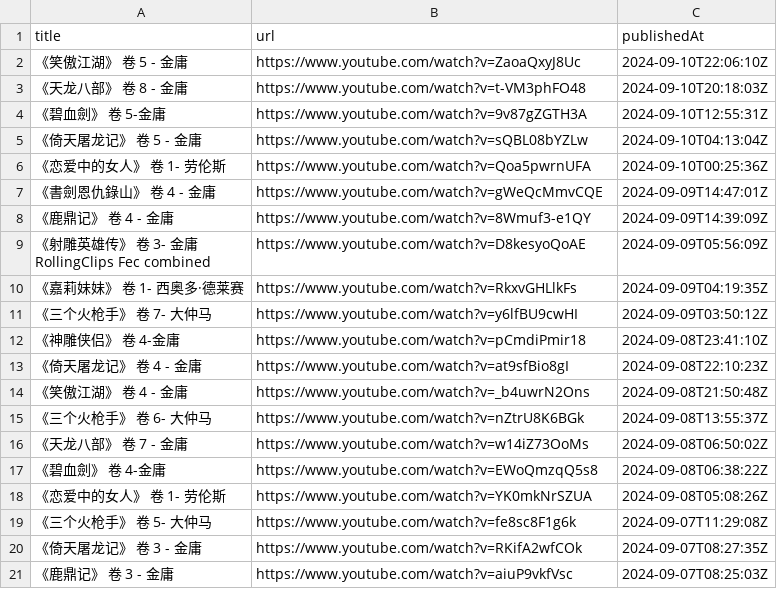
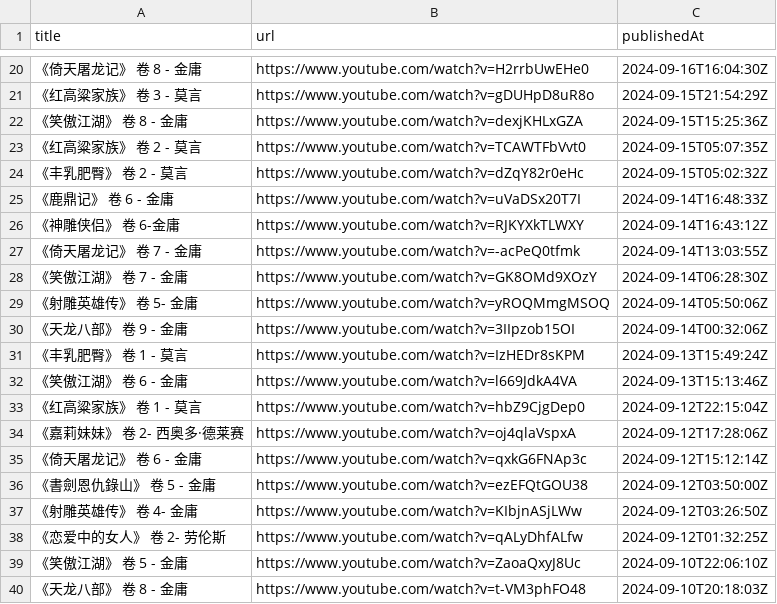
Before and after one commit to wu8216/audible-books, a CSV file: data/SjClassics_new.csv, drawn as a sheet; only a part is shown, gaps mark what is left out; the shorter side is filled out with more unchanged rows; the diff covers the shown part only.

```diff
--- a/data/SjClassics_new.csv
+++ b/data/SjClassics_new.csv
@@ -2 +20,20 @@ title,url,publishedAt
+《倚天屠龙记》 卷 8 - 金庸,https://www.youtube.com/watch?v=H2rrbUwEHe0,2024-09-16T16:04:30Z
+《红⾼粱家族》 卷 3 - 莫⾔,https://www.youtube.com/watch?v=gDUHpD8uR8o,2024-09-15T21:54:29Z
+《笑傲江湖》 卷 8 - 金庸,https://www.youtube.com/watch?v=dexjKHLxGZA,2024-09-15T15:25:36Z
+《红⾼粱家族》 卷 2 - 莫⾔,https://www.youtube.com/watch?v=TCAWTFbVvt0,2024-09-15T05:07:35Z
+《丰乳肥臀》 卷 2 - 莫⾔,https://www.youtube.com/watch?v=dZqY82r0eHc,2024-09-15T05:02:32Z
+《鹿鼎记》 卷 6 - 金庸,https://www.youtube.com/watch?v=uVaDSx20T7I,2024-09-14T16:48:33Z
+《神雕侠侣》 卷 6-金庸,https://www.youtube.com/watch?v=RJKYXkTLWXY,2024-09-14T16:43:12Z
+《倚天屠龙记》 卷 7 - 金庸,https://www.youtube.com/watch?v=-acPeQ0tfmk,2024-09-14T13:03:55Z
+《笑傲江湖》 卷 7 - 金庸,https://www.youtube.com/watch?v=GK8OMd9XOzY,2024-09-14T06:28:30Z
+《射雕英雄传》 卷 5- 金庸,https://www.youtube.com/watch?v=yROQMmgMSOQ,2024-09-14T05:50:06Z
+《天龙八部》 卷 9 - 金庸,https://www.youtube.com/watch?v=3IIpzob15OI,2024-09-14T00:32:06Z
+《丰乳肥臀》 卷 1 - 莫⾔,https://www.youtube.com/watch?v=IzHEDr8sKPM,2024-09-13T15:49:24Z
+《笑傲江湖》 卷 6 - 金庸,https://www.youtube.com/watch?v=l669JdkA4VA,2024-09-13T15:13:46Z
+《红⾼粱家族》 卷 1 - 莫⾔,https://www.youtube.com/watch?v=hbZ9CjgDep0,2024-09-12T22:15:04Z
+《嘉莉妹妹》 卷 2- 西奥多·德莱赛,https://www.youtube.com/watch?v=oj4qlaVspxA,2024-09-12T17:28:06Z
+《倚天屠龙记》 卷 6 - 金庸,https://www.youtube.com/watch?v=qxkG6FNAp3c,2024-09-12T15:12:14Z
+《書劍恩仇錄⼭》 卷 5  - 金庸,https://www.youtube.com/watch?v=ezEFQtGOU38,2024-09-12T03:50:00Z
+《射雕英雄传》 卷 4- 金庸,https://www.youtube.com/watch?v=KIbjnASjLWw,2024-09-12T03:26:50Z
+《恋爱中的女人》 卷 2- 劳伦斯,https://www.youtube.com/watch?v=qALyDhfALfw,2024-09-12T01:32:25Z
 《笑傲江湖》 卷 5 - 金庸,https://www.youtube.com/watch?v=ZaoaQxyJ8Uc,2024-09-10T22:06:10Z
```
Also changed, not shown: 18 added rows elsewhere in this file, data/AudibleBook_new.csv, data/SpokenBooks_new.csv, 1 other file.
